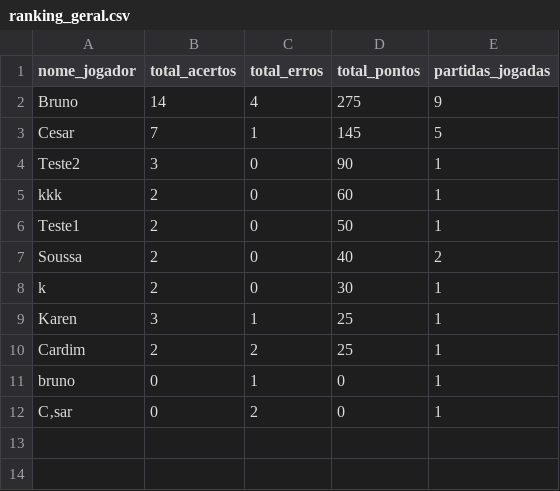
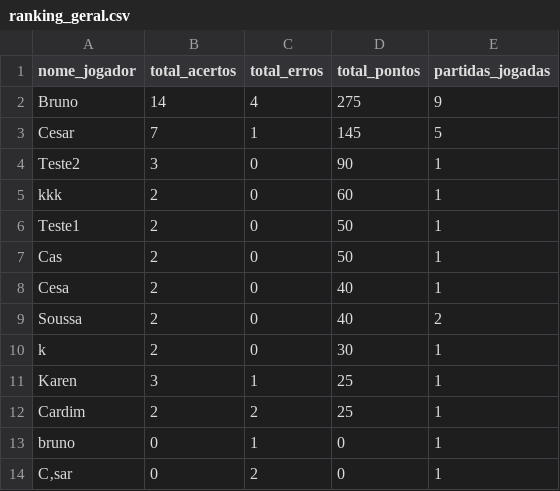
Before and after one commit to Brunexos/projeto-aed, a CSV file: ranking_geral.csv, drawn as a sheet; the diff names each change by its address in the sheet, - before the commit and + after, or states it on an @@ line.

```diff
--- a/ranking_geral.csv
+++ b/ranking_geral.csv
+row 7: Cas | 2 | 0 | 50 | 1
+row 8: Cesa | 2 | 0 | 40 | 1
```
Also changed, not shown: historico_respostas.csv, perguntas.csv, 5 other files.
